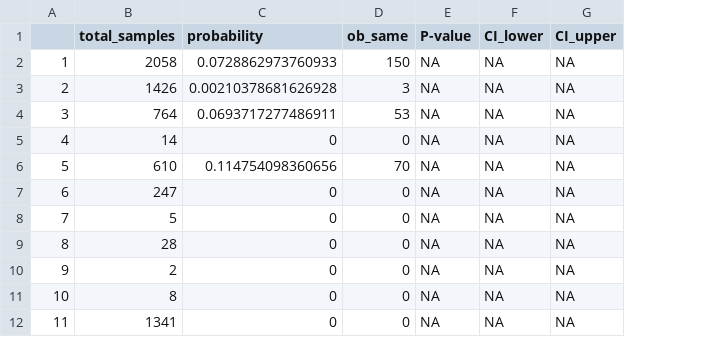
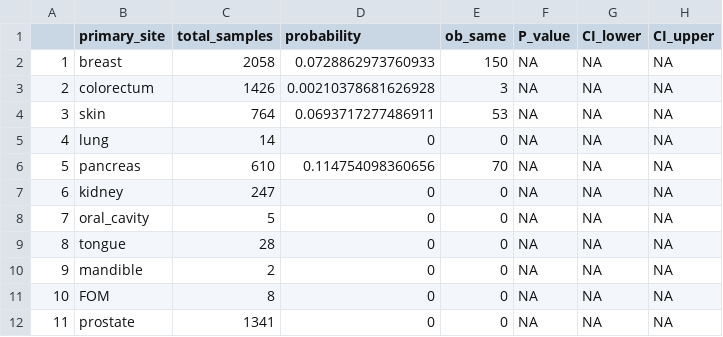
Before and after one commit to KyraBoulding/Final_Project_Paige_Kyra, a CSV file: 2.Clean.Data/ Probability_Same_Sites_subset.csv, drawn as a sheet; only a part is shown; addresses are those after the commit; the diff names each change by its address in the sheet, - before the commit and + after, or states it on an @@ line.

Commit message:
Update  Probability_Same_Sites_subset.csv

```diff
--- a/2.Clean.Data/ Probability_Same_Sites_subset.csv
+++ b/2.Clean.Data/ Probability_Same_Sites_subset.csv
+column B (primary_site), rows 2-12: breast | colorectum | skin | lung | pancreas | kidney | oral_cavity | tongue | mandible | FOM | prostate
-F1: P-value
+F1: P_value
```
